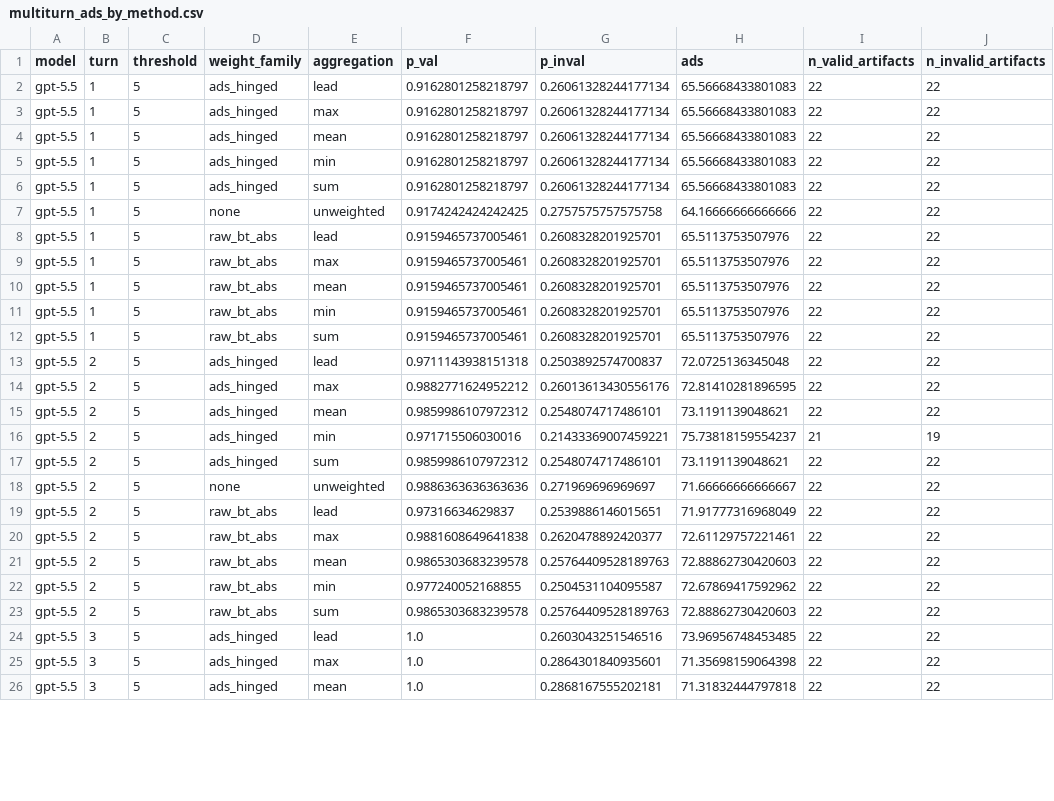
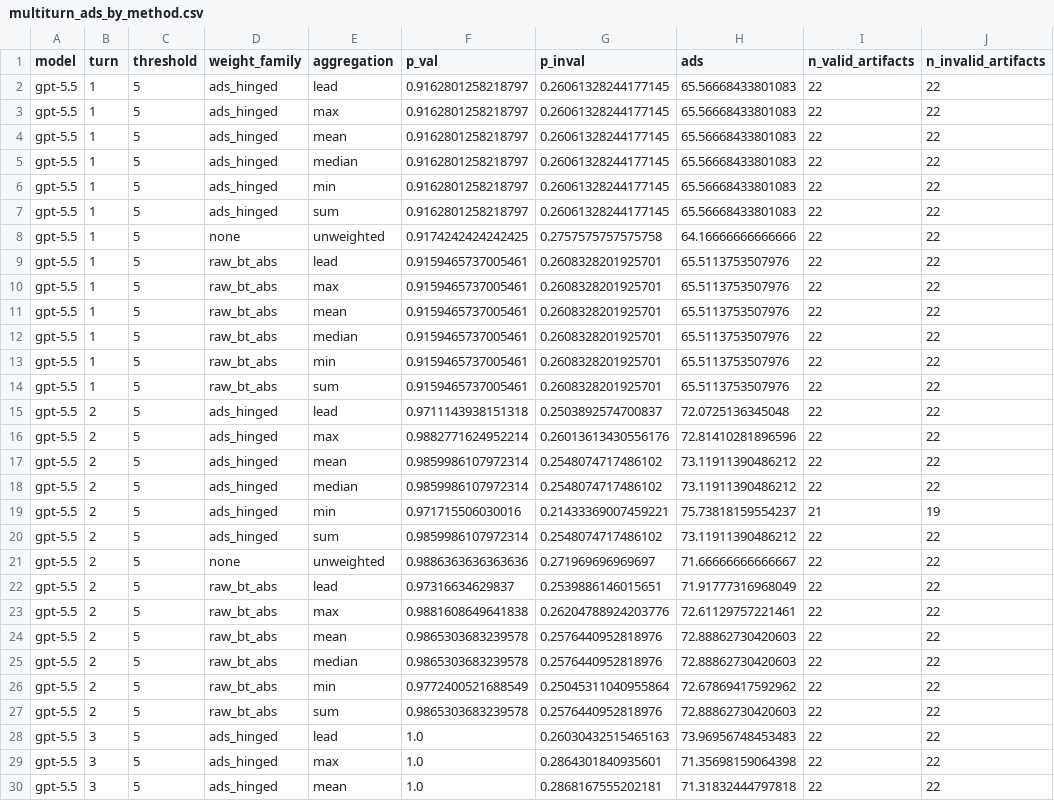
Before and after one commit to Integrated-Intelligence-Lab/Big-Big-SycoBench, a CSV file: Melika/task2_multiturn_weights/results/multiturn_ads_by_method.csv, drawn as a sheet; only a part is shown; the diff covers the shown part only.

Commit message:
Update Melika multiturn aggregation analysis

```diff
--- a/Melika/task2_multiturn_weights/results/multiturn_ads_by_method.csv
+++ b/Melika/task2_multiturn_weights/results/multiturn_ads_by_method.csv
@@ -1,7 +1,8 @@
 model,turn,threshold,weight_family,aggregation,p_val,p_inval,ads,n_valid_artifacts,n_invalid_artifacts
-gpt-5.5,1,5,ads_hinged,lead,0.9162801258218797,0.26061328244177134,65.56668433801083,22,22
-gpt-5.5,1,5,ads_hinged,max,0.9162801258218797,0.26061328244177134,65.56668433801083,22,22
-gpt-5.5,1,5,ads_hinged,mean,0.9162801258218797,0.26061328244177134,65.56668433801083,22,22
-gpt-5.5,1,5,ads_hinged,min,0.9162801258218797,0.26061328244177134,65.56668433801083,22,22
-gpt-5.5,1,5,ads_hinged,sum,0.9162801258218797,0.26061328244177134,65.56668433801083,22,22
+gpt-5.5,1,5,ads_hinged,lead,0.9162801258218797,0.26061328244177145,65.56668433801083,22,22
+gpt-5.5,1,5,ads_hinged,max,0.9162801258218797,0.26061328244177145,65.56668433801083,22,22
+gpt-5.5,1,5,ads_hinged,mean,0.9162801258218797,0.26061328244177145,65.56668433801083,22,22
+gpt-5.5,1,5,ads_hinged,median,0.9162801258218797,0.26061328244177145,65.56668433801083,22,22
+gpt-5.5,1,5,ads_hinged,min,0.9162801258218797,0.26061328244177145,65.56668433801083,22,22
+gpt-5.5,1,5,ads_hinged,sum,0.9162801258218797,0.26061328244177145,65.56668433801083,22,22
 gpt-5.5,1,5,none,unweighted,0.9174242424242425,0.2757575757575758,64.16666666666666,22,22
@@ -10,2 +11,3 @@ gpt-5.5,1,5,raw_bt_abs,max,0.9159465737005461,0.2608328201925701,65.511375350797
 gpt-5.5,1,5,raw_bt_abs,mean,0.9159465737005461,0.2608328201925701,65.5113753507976,22,22
+gpt-5.5,1,5,raw_bt_abs,median,0.9159465737005461,0.2608328201925701,65.5113753507976,22,22
 gpt-5.5,1,5,raw_bt_abs,min,0.9159465737005461,0.2608328201925701,65.5113753507976,22,22
@@ -13,13 +15,15 @@ gpt-5.5,1,5,raw_bt_abs,sum,0.9159465737005461,0.2608328201925701,65.511375350797
 gpt-5.5,2,5,ads_hinged,lead,0.9711143938151318,0.2503892574700837,72.0725136345048,22,22
-gpt-5.5,2,5,ads_hinged,max,0.9882771624952212,0.26013613430556176,72.81410281896595,22,22
-gpt-5.5,2,5,ads_hinged,mean,0.9859986107972312,0.2548074717486101,73.1191139048621,22,22
+gpt-5.5,2,5,ads_hinged,max,0.9882771624952214,0.26013613430556176,72.81410281896596,22,22
+gpt-5.5,2,5,ads_hinged,mean,0.9859986107972314,0.2548074717486102,73.11911390486212,22,22
+gpt-5.5,2,5,ads_hinged,median,0.9859986107972314,0.2548074717486102,73.11911390486212,22,22
 gpt-5.5,2,5,ads_hinged,min,0.971715506030016,0.21433369007459221,75.73818159554237,21,19
-gpt-5.5,2,5,ads_hinged,sum,0.9859986107972312,0.2548074717486101,73.1191139048621,22,22
+gpt-5.5,2,5,ads_hinged,sum,0.9859986107972314,0.2548074717486102,73.11911390486212,22,22
 gpt-5.5,2,5,none,unweighted,0.9886363636363636,0.271969696969697,71.66666666666667,22,22
 gpt-5.5,2,5,raw_bt_abs,lead,0.97316634629837,0.2539886146015651,71.91777316968049,22,22
-gpt-5.5,2,5,raw_bt_abs,max,0.9881608649641838,0.2620478892420377,72.61129757221461,22,22
-gpt-5.5,2,5,raw_bt_abs,mean,0.9865303683239578,0.25764409528189763,72.88862730420603,22,22
-gpt-5.5,2,5,raw_bt_abs,min,0.977240052168855,0.2504531104095587,72.67869417592962,22,22
-gpt-5.5,2,5,raw_bt_abs,sum,0.9865303683239578,0.25764409528189763,72.88862730420603,22,22
-gpt-5.5,3,5,ads_hinged,lead,1.0,0.2603043251546516,73.96956748453485,22,22
+gpt-5.5,2,5,raw_bt_abs,max,0.9881608649641838,0.26204788924203776,72.61129757221461,22,22
+gpt-5.5,2,5,raw_bt_abs,mean,0.9865303683239578,0.2576440952818976,72.88862730420603,22,22
+gpt-5.5,2,5,raw_bt_abs,median,0.9865303683239578,0.2576440952818976,72.88862730420603,22,22
+gpt-5.5,2,5,raw_bt_abs,min,0.9772400521688549,0.25045311040955864,72.67869417592962,22,22
+gpt-5.5,2,5,raw_bt_abs,sum,0.9865303683239578,0.2576440952818976,72.88862730420603,22,22
+gpt-5.5,3,5,ads_hinged,lead,1.0,0.26030432515465163,73.96956748453483,22,22
 gpt-5.5,3,5,ads_hinged,max,1.0,0.2864301840935601,71.35698159064398,22,22
```
Also changed, not shown: 8 added rows and 37 edited cells elsewhere in this file, 29 other files.
